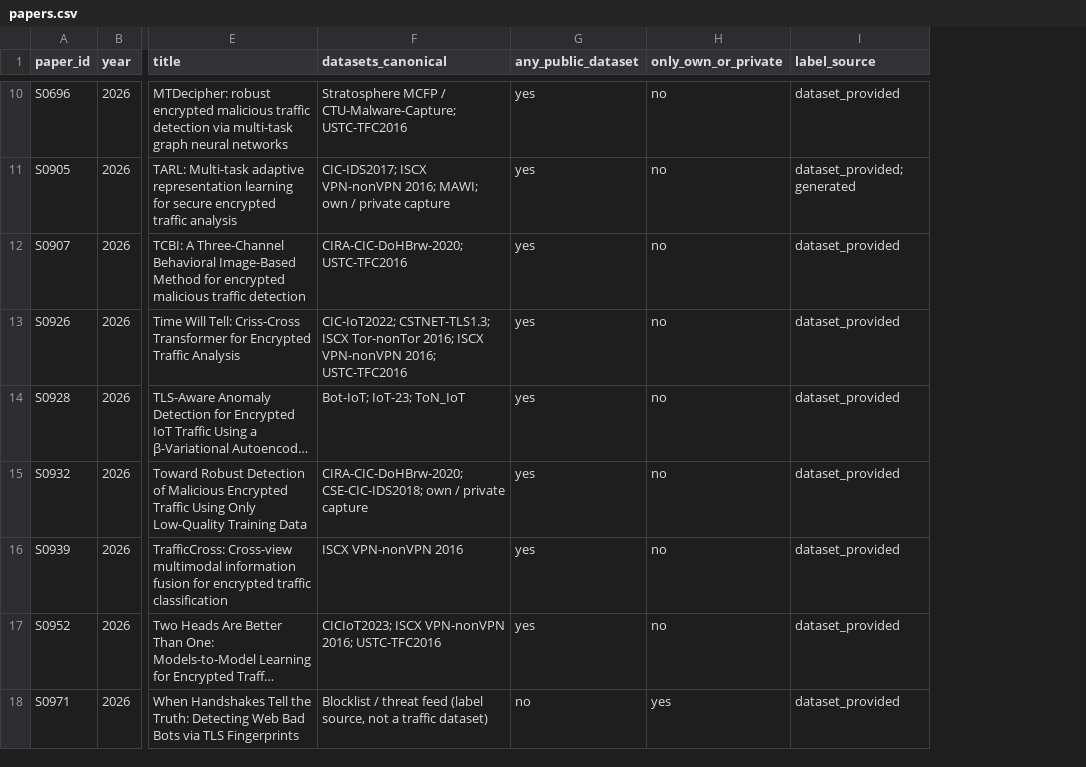
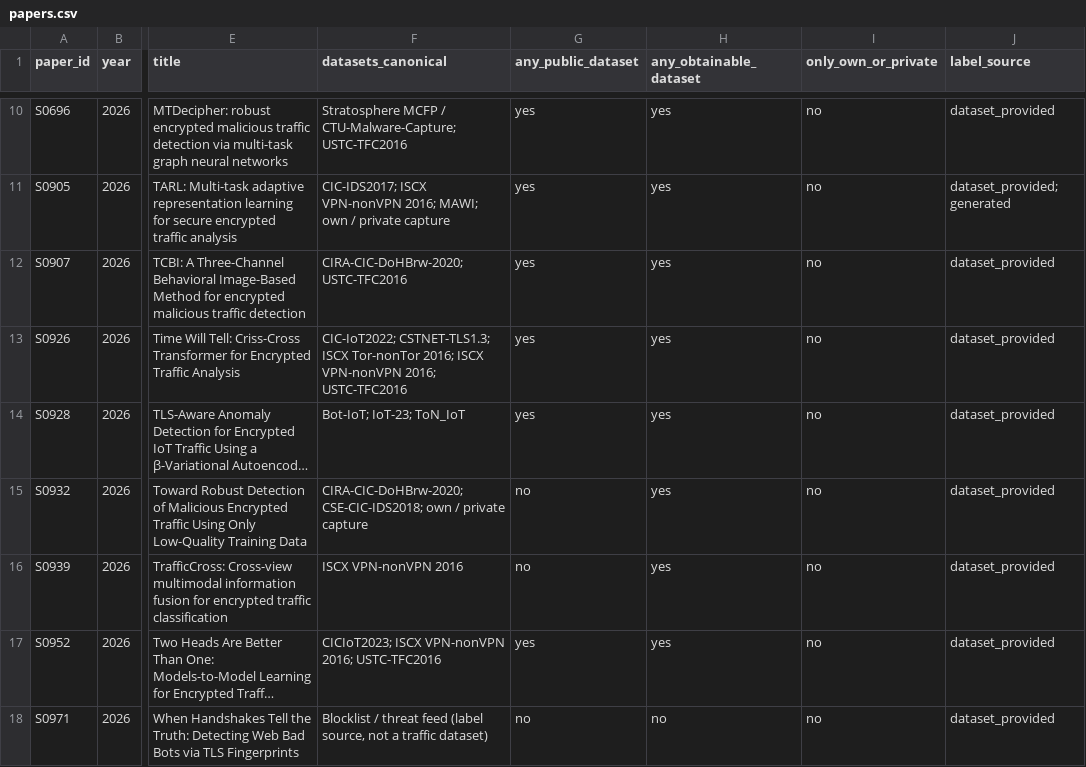
Before and after one commit to ece-bappy/slr_sok, a CSV file: review/synthesis/papers.csv, drawn as a sheet; only a part is shown, gaps mark what is left out; long unchanged cells end in …; addresses are those after the commit; the diff covers the shown part only; the diff names each change by its address in the sheet, - before the commit and + after, or states it on an @@ line.

Commit message:
Registry: all CIC/UNB datasets on_request (user ruling); synthesis splits public vs obtainable, only_own_or_private now means public=no

```diff
--- a/review/synthesis/papers.csv
+++ b/review/synthesis/papers.csv
+column H (any_obtainable_dataset), rows 10-18: yes | yes | yes | yes | yes | yes | yes | yes | no
-G15:G16 (any_public_dataset): yes
+G15:G16 (any_public_dataset): no
-I18 (only_own_or_private): yes
+I18 (only_own_or_private): no
```
Also changed, not shown: 10 edited cells elsewhere in this file, review/synthesis/datasets.csv, 3 other files.
